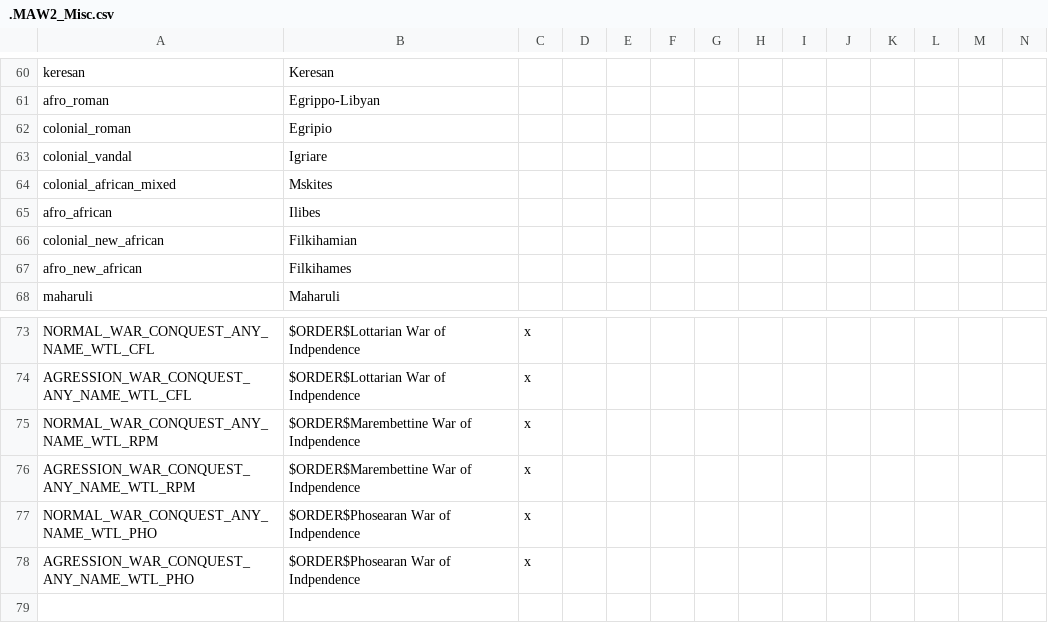
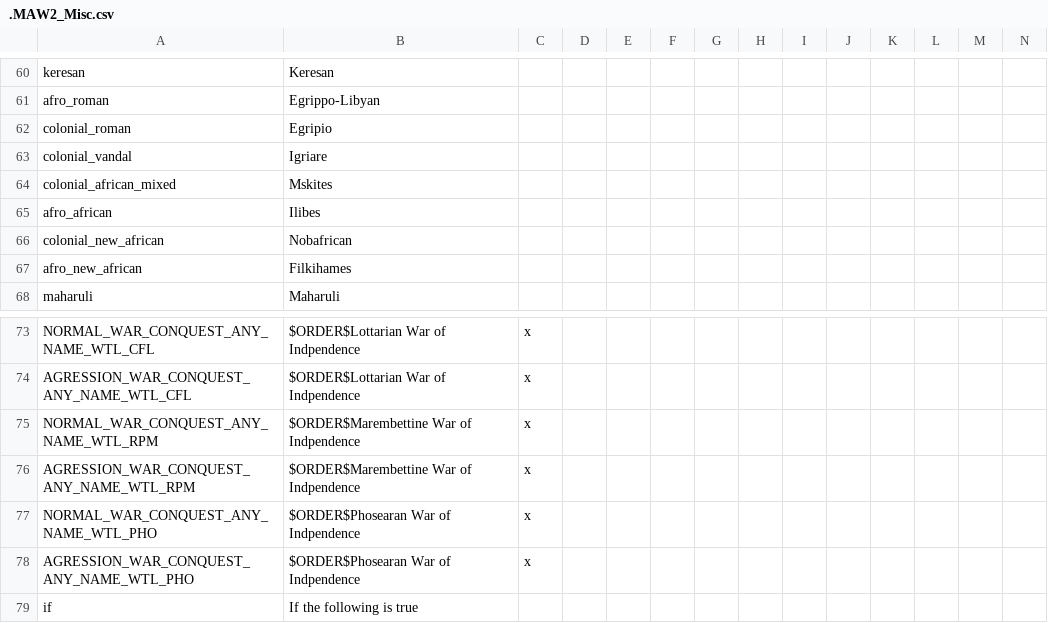
Before and after one commit to The-Question-Asker/MAW2, a CSV file: MAW2/localisation/.MAW2_Misc.csv, drawn as a sheet; only a part is shown, gaps mark what is left out.

Commit message:
Expand Witlian decolonization events and add event image
Enhanced the Witlian self-government and independence event chains with additional core and province logic, AI chance modifiers, and new event options. Added a dedicated event picture (independence_dec.tga) and updated localisation for 'colonial_new_african' and event-related strings.

```diff
--- a/MAW2/localisation/.MAW2_Misc.csv
+++ b/MAW2/localisation/.MAW2_Misc.csv
@@ -65,3 +65,3 @@ colonial_african_mixed;Mskites;;;;;;;;;;;;;
 afro_african;Ilibes;;;;;;;;;;;;;
-colonial_new_african;Filkihamian;;;;;;;;;;;;;
+colonial_new_african;Nobafrican;;;;;;;;;;;;;
 afro_new_african;Filkihames;;;;;;;;;;;;;
@@ -78 +78,2 @@ NORMAL_WAR_CONQUEST_ANY_NAME_WTL_PHO;$ORDER$Phosearan War of Indpendence;x
 AGRESSION_WAR_CONQUEST_ANY_NAME_WTL_PHO;$ORDER$Phosearan War of Indpendence;x
+if;If the following is true;;;;;;;;;;;;;
```
Also changed, not shown: 2 other files.
